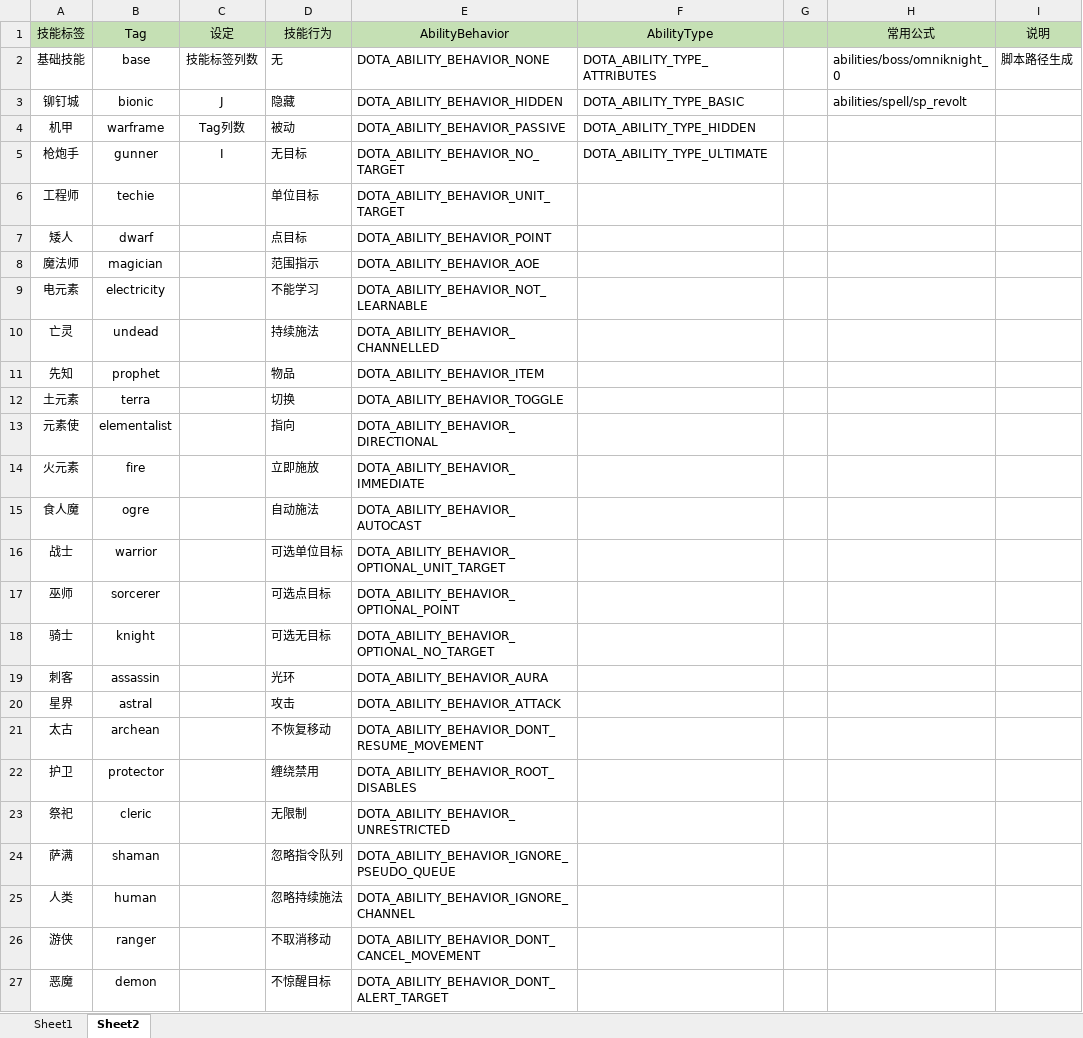
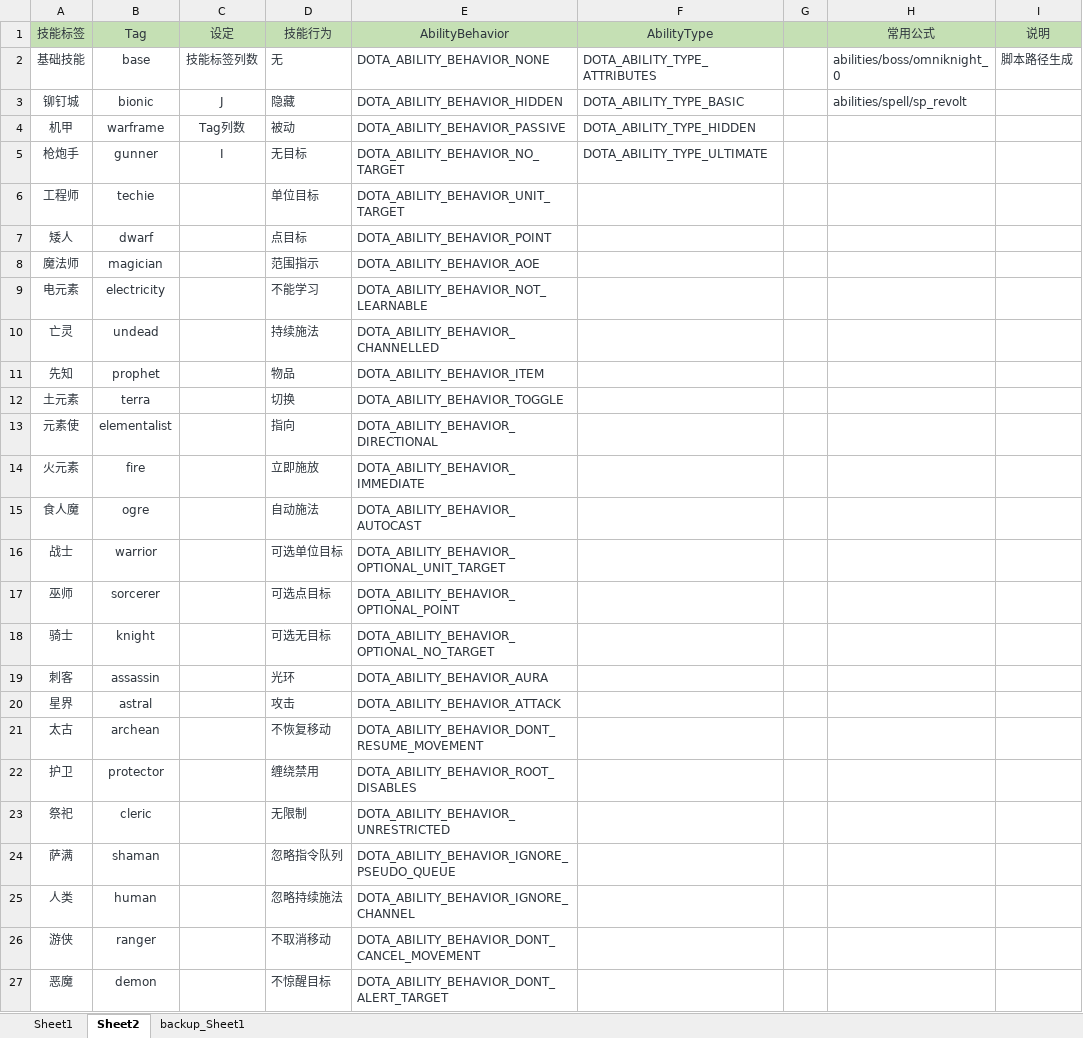
Before and after one commit to BigCiba/GuardingAthena, an Excel workbook: design/3.kv配置表/abilities/ability_heroes.xlsm, sheet Sheet2, drawn as a sheet; only a part is shown; values as stored, in another font and other column widths than the file's, no borders; conditional formats not drawn; the diff covers the shown part only; the diff names each change by its address in the sheet, - before the commit and + after, or states it on an @@ line.

```diff
--- a/design/3.kv配置表/abilities/ability_heroes.xlsm (sheet Sheet2)
+++ b/design/3.kv配置表/abilities/ability_heroes.xlsm (sheet Sheet2)
+sheet tab: backup_Sheet1
-A1:F5 text colour: black
+A1:F5 text colour: #2E353D
-H1:I2 text colour: black
+H1:I2 text colour: #2E353D
-H3 text colour: black
+H3 text colour: #2E353D
-A6:B27 text colour: black
+A6:B27 text colour: #2E353D
-D6:E27 text colour: black
+D6:E27 text colour: #2E353D
```
Also changed, not shown: cell formats elsewhere in this sheet, sheet Sheet1, 4 other files.
